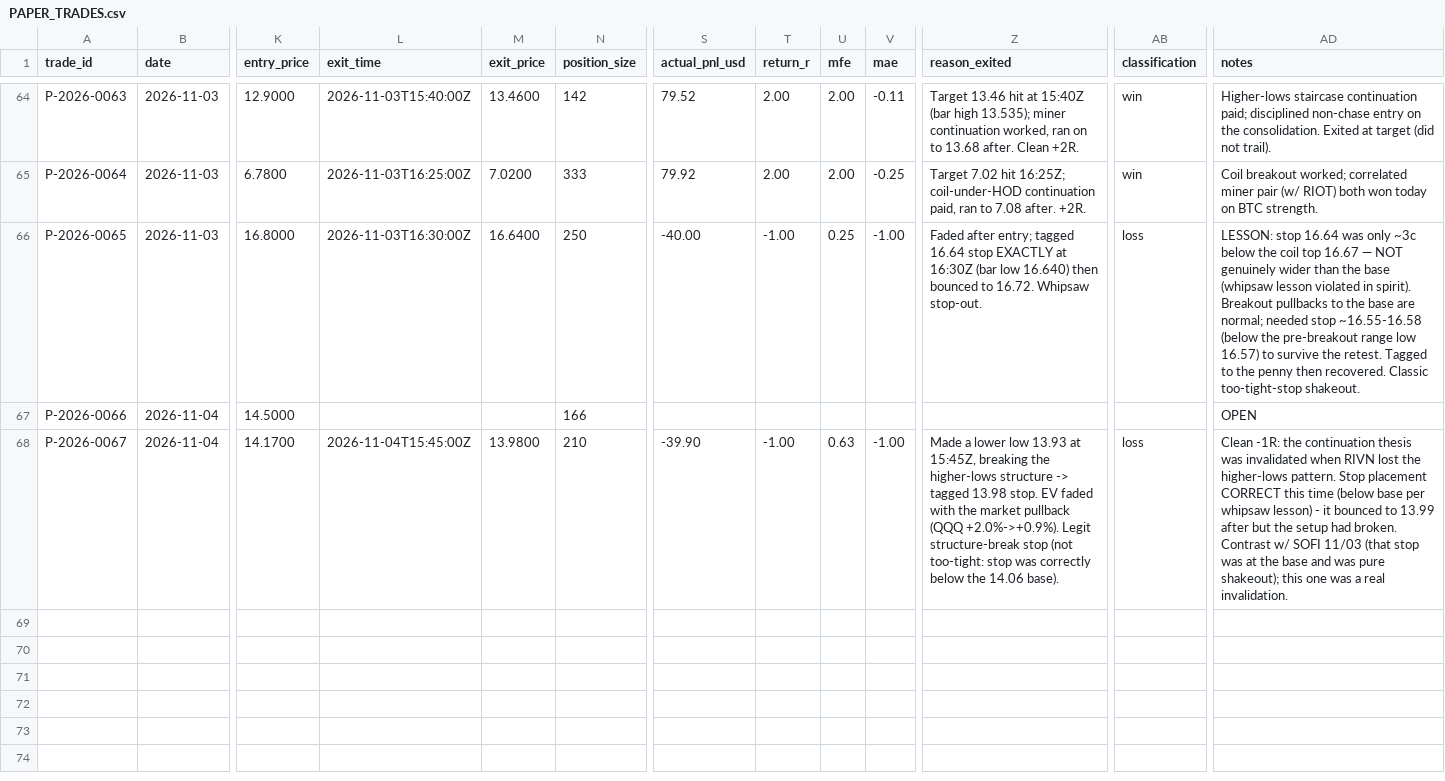
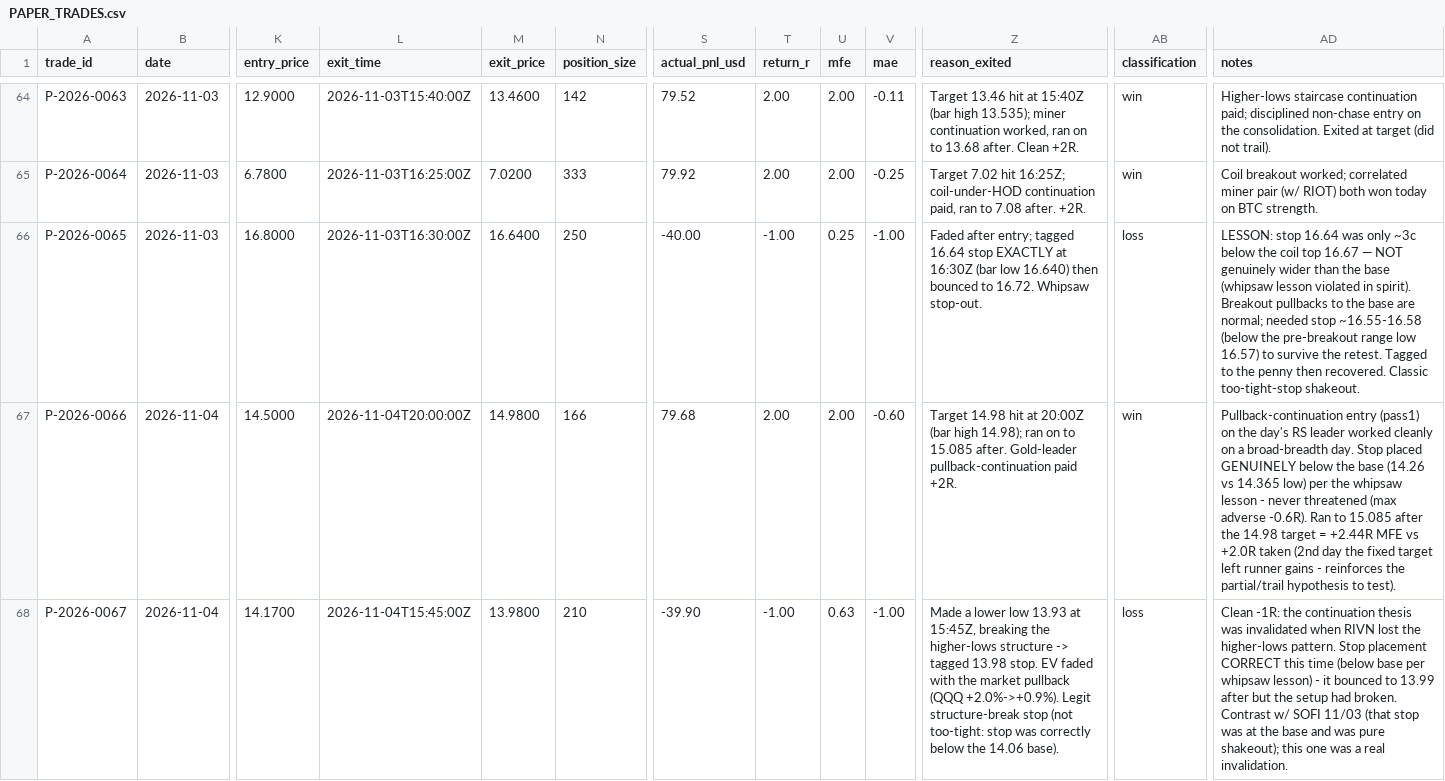
Before and after one commit to Taido097/Trading-Agent-, a CSV file: data/PAPER_TRADES.csv, drawn as a sheet; only a part is shown, gaps mark what is left out; the diff names each change by its address in the sheet, - before the commit and + after, or states it on an @@ line.

```diff
--- a/data/PAPER_TRADES.csv
+++ b/data/PAPER_TRADES.csv
-L67 (exit_time): (empty)
+L67 (exit_time): 2026-11-04T20:00:00Z
-M67 (exit_price): (empty)
+M67 (exit_price): 14.9800
-S67 (actual_pnl_usd): (empty)
+S67 (actual_pnl_usd): 79.68
-T67 (return_r): (empty)
+T67 (return_r): 2.00
-U67 (mfe): (empty)
+U67 (mfe): 2.00
-V67 (mae): (empty)
+V67 (mae): -0.60
-Z67 (reason_exited): (empty)
+Z67 (reason_exited): Target 14.98 hit at 20:00Z (bar high 14.98); ran on to 15.085 after. Gold-leader pullback-continuation paid +2R.
-AB67 (classification): (empty)
+AB67 (classification): win
-AD67 (notes): OPEN
+AD67 (notes): Pullback-continuation entry (pass1) on the day's RS leader worked cleanly on a broad-breadth day. Stop placed GENUINELY below the base (14.26 vs 14.365 low) per the whipsaw lesson - never threatened (max adverse -0.6R). Ran to 15.085 after the 14.98 target = +2.44R MFE vs +2.0R taken (2nd day the fixed target left runner gains - reinforces the partial/trail hypothesis to test).
```
Also changed, not shown: 3 other files.
